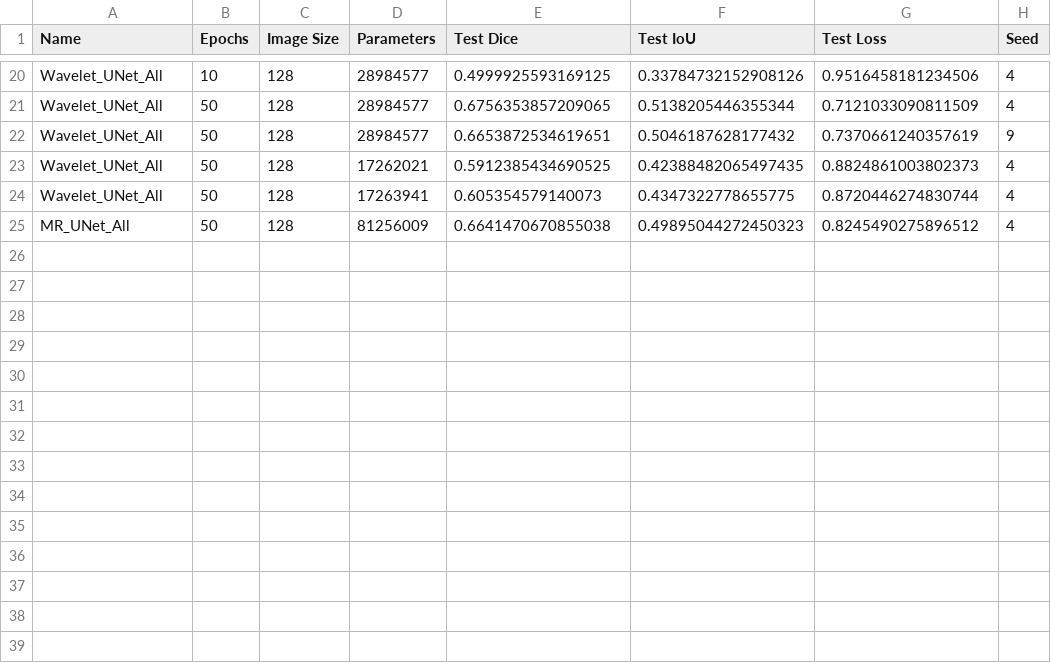
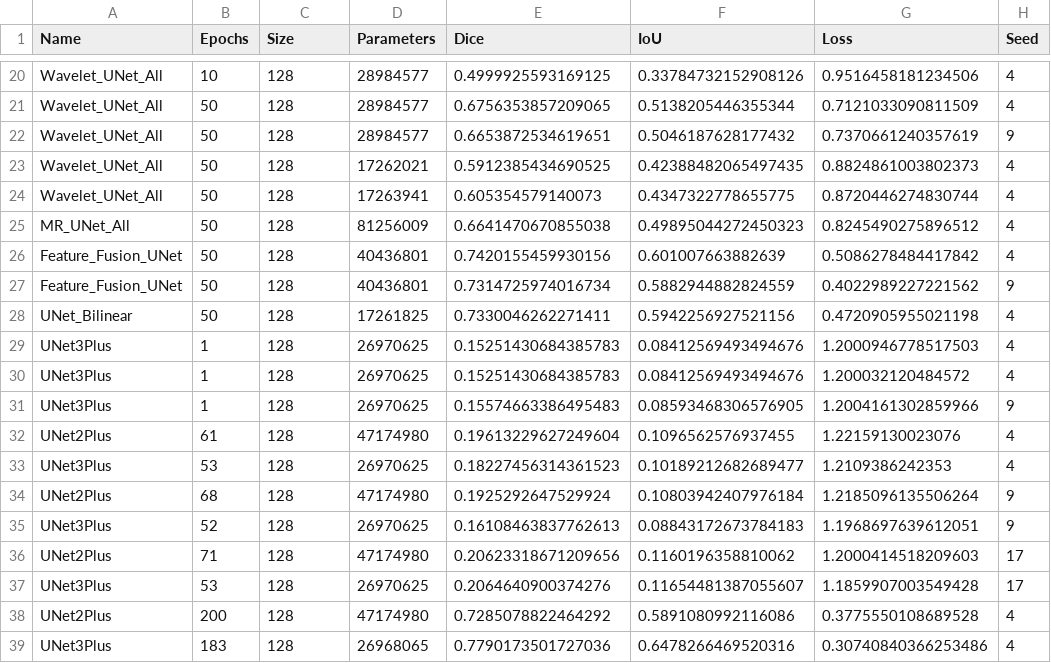
Before and after one commit to Ssshanto/wavelet-ensemble-unet, a CSV file: test_log.csv, drawn as a sheet; only a part is shown, gaps mark what is left out; the diff names each change by its address in the sheet, - before the commit and + after, or states it on an @@ line.

Commit message:
add r2unet, attunet, unet3+, unet2+

```diff
--- a/test_log.csv
+++ b/test_log.csv
-C1: Image Size
+C1: Size
-E1: Test Dice
+E1: Dice
-F1: Test IoU
+F1: IoU
-G1: Test Loss
+G1: Loss
+row 26: Feature_Fusion_UNet | 50 | 128 | 40436801 | 0.7420155459930156 | 0.601007663882639 | 0.5086278484417842 | 4
+row 27: Feature_Fusion_UNet | 50 | 128 | 40436801 | 0.7314725974016734 | 0.5882944882824559 | 0.4022989227221562 | 9
+row 28: UNet_Bilinear | 50 | 128 | 17261825 | 0.7330046262271411 | 0.5942256927521156 | 0.4720905955021198 | 4
+row 29: UNet3Plus | 1 | 128 | 26970625 | 0.15251430684385783 | 0.08412569493494676 | 1.2000946778517503 | 4
+row 30: UNet3Plus | 1 | 128 | 26970625 | 0.15251430684385783 | 0.08412569493494676 | 1.200032120484572 | 4
+row 31: UNet3Plus | 1 | 128 | 26970625 | 0.15574663386495483 | 0.08593468306576905 | 1.2004161302859966 | 9
+row 32: UNet2Plus | 61 | 128 | 47174980 | 0.19613229627249604 | 0.1096562576937455 | 1.22159130023076 | 4
+row 33: UNet3Plus | 53 | 128 | 26970625 | 0.18227456314361523 | 0.10189212682689477 | 1.2109386242353 | 4
+row 34: UNet2Plus | 68 | 128 | 47174980 | 0.1925292647529924 | 0.10803942407976184 | 1.2185096135506264 | 9
+row 35: UNet3Plus | 52 | 128 | 26970625 | 0.16108463837762613 | 0.08843172673784183 | 1.1968697639612051 | 9
+row 36: UNet2Plus | 71 | 128 | 47174980 | 0.20623318671209656 | 0.1160196358810062 | 1.2000414518209603 | 17
+row 37: UNet3Plus | 53 | 128 | 26970625 | 0.2064640900374276 | 0.11654481387055607 | 1.1859907003549428 | 17
+row 38: UNet2Plus | 200 | 128 | 47174980 | 0.7285078822464292 | 0.5891080992116086 | 0.3775550108689528 | 4
+row 39: UNet3Plus | 183 | 128 | 26968065 | 0.7790173501727036 | 0.6478266469520316 | 0.30740840366253486 | 4
```
Also changed, not shown: 11 other files.
